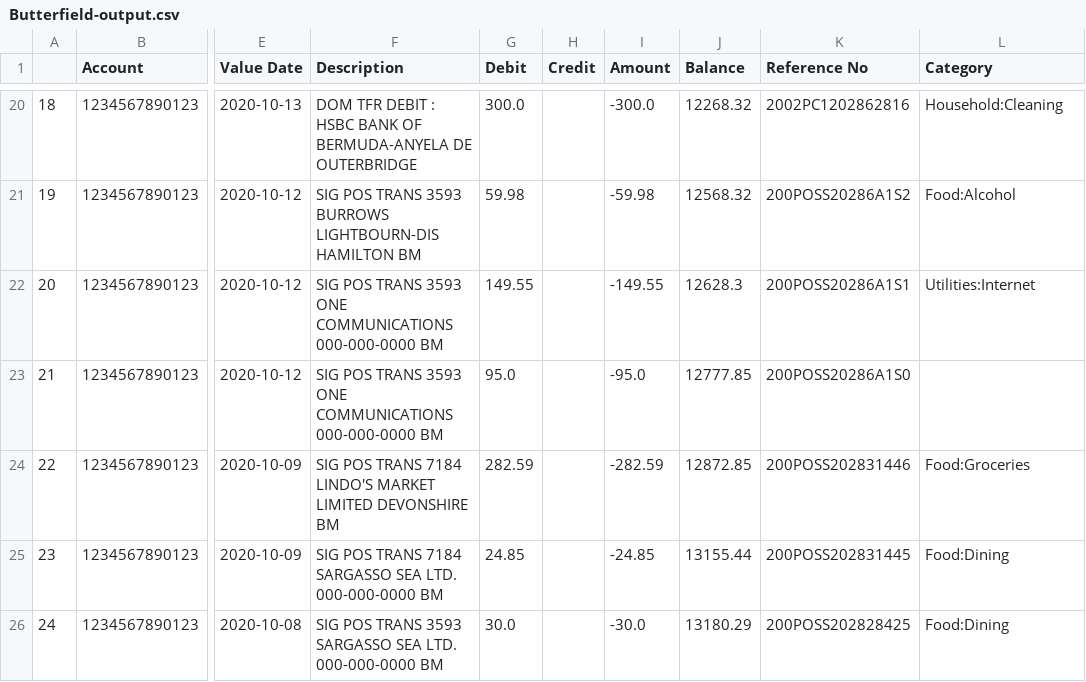
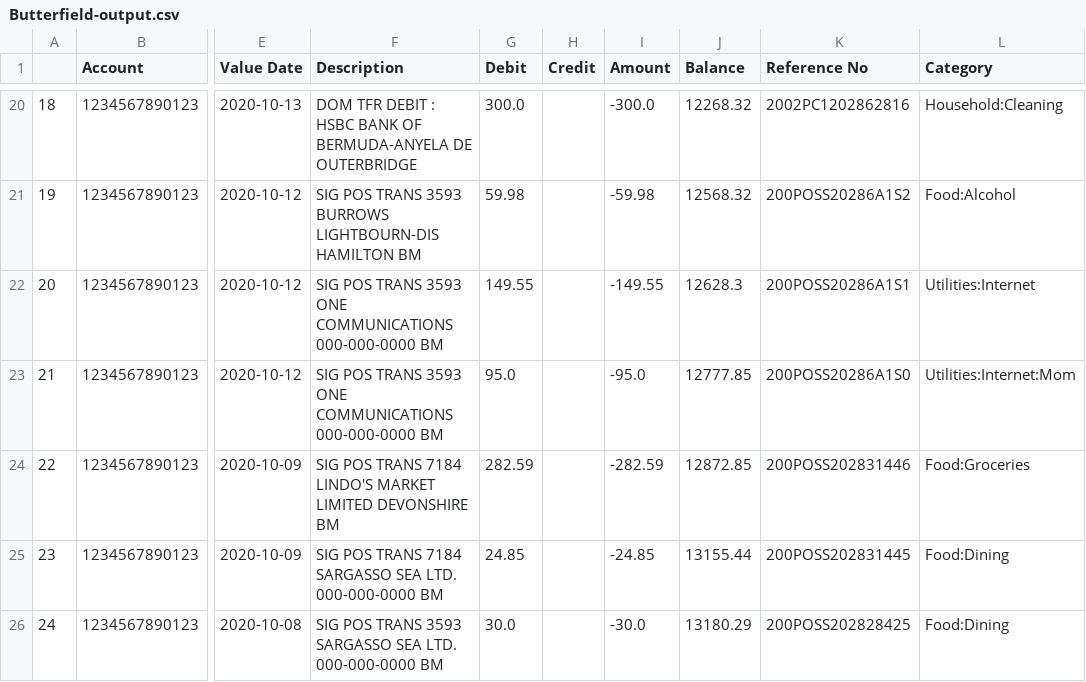
Before and after one commit to cod3-jr/pyBankBDA, a CSV file: testFiles/Butterfield-output.csv, drawn as a sheet; only a part is shown, gaps mark what is left out; the diff names each change by its address in the sheet, - before the commit and + after, or states it on an @@ line.

Commit message:
implemented categorization based on transaction amount and added more categories

```diff
--- a/testFiles/Butterfield-output.csv
+++ b/testFiles/Butterfield-output.csv
-L23 (Category): (empty)
+L23 (Category): Utilities:Internet:Mom
```
Also changed, not shown: 2 other files.
